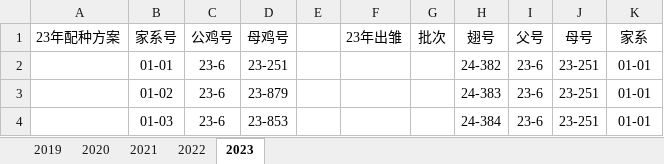
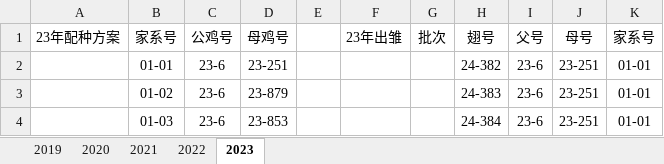
Before and after one commit to ZhaoKe1024/InbreedingAnalyst, an Excel workbook: datasets/250414_琅琊鸡历年系谱19-24.xlsx, sheet 2023, drawn as a sheet; only a part is shown; values as stored, in another font and other column widths than the file's, no borders; conditional formats not drawn; the diff names each change by its address in the sheet, - before the commit and + after, or states it on an @@ line.

```diff
--- a/datasets/250414_琅琊鸡历年系谱19-24.xlsx (sheet 2023)
+++ b/datasets/250414_琅琊鸡历年系谱19-24.xlsx (sheet 2023)
-K1: 家系
+K1: 家系号
```
Also changed, not shown: sheet 2020, sheet 2019, 2 other files.
